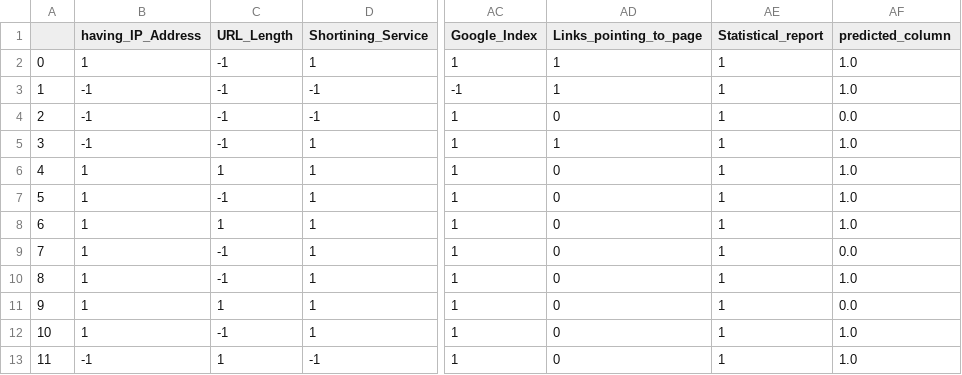
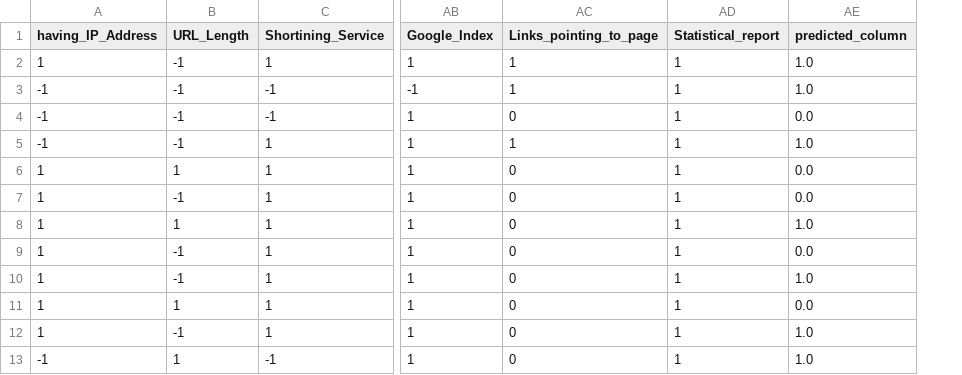
Before and after one commit to AyanAhmed710/Network_Security2, a CSV file: prediction_output/output.csv, drawn as a sheet; only a part is shown, gaps mark what is left out; removed rows and columns are numbered as before the commit, all else as after; the diff names each change by its address in the sheet, - before the commit and + after, or states it on an @@ line.

```diff
--- a/prediction_output/output.csv
+++ b/prediction_output/output.csv
-column A, rows 2-13: 0 | 1 | 2 | 3 | 4 | 5 | 6 | 7 | 8 | 9 | 10 | 11
-AE6:AE7 (predicted_column): 1.0
+AE6:AE7 (predicted_column): 0.0
```
Also changed, not shown: 2 other files.
